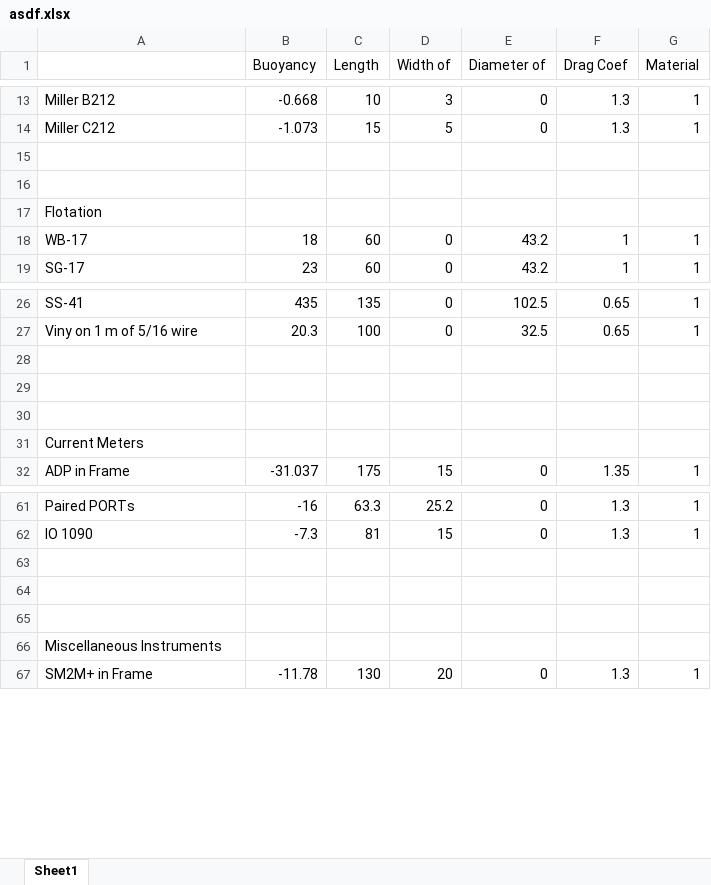
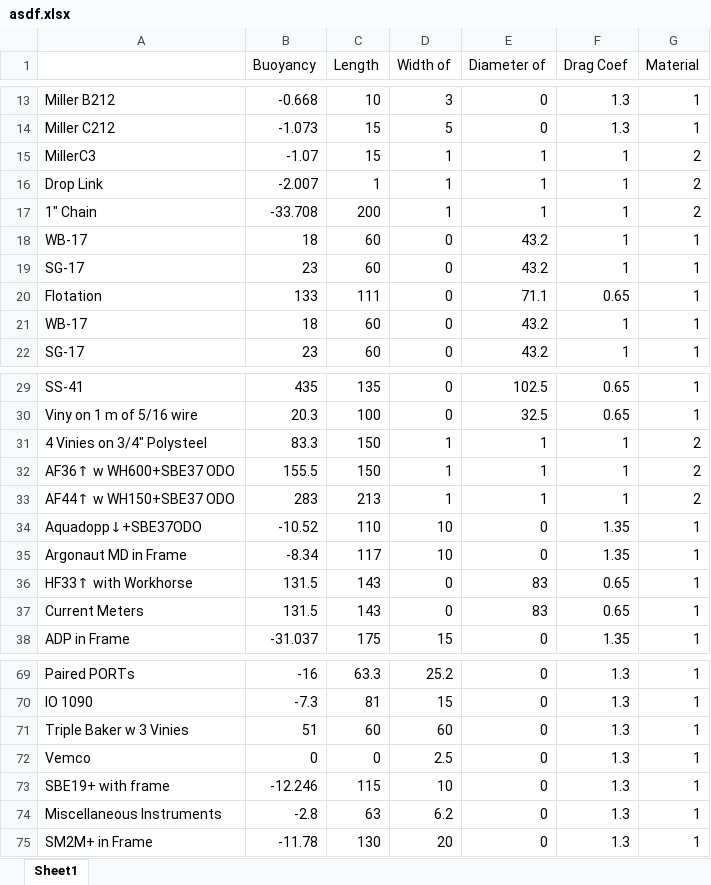
Before and after one commit to p-mackay/moordesign, an Excel workbook: main/asdf.xlsx, sheet Sheet1, drawn as a sheet; only a part is shown, gaps mark what is left out; values as stored, in another font and other column widths than the file's, no borders; removed rows and columns are numbered as before the commit, all else as after; the diff covers the shown part only; the diff names each change by its address in the sheet, - before the commit and + after, or states it on an @@ line.

Commit message:
got export to Excel working, working on UI

```diff
--- a/main/asdf.xlsx (sheet Sheet1)
+++ b/main/asdf.xlsx (sheet Sheet1)
-row 15: (empty)
+row 15: MillerC3 | -1.07 | 15 | 1 | 1 | 1 | 2
-row 16: (empty)
+row 16: Drop Link | -2.007 | 1 | 1 | 1 | 1 | 2
-row 17: Flotation
+row 17: 1" Chain | -33.708 | 200 | 1 | 1 | 1 | 2
+row 18: WB-17 | 18 | 60 | 0 | 43.2 | 1 | 1
+row 19: SG-17 | 23 | 60 | 0 | 43.2 | 1 | 1
+row 20: Flotation | 133 | 111 | 0 | 71.1 | 0.65 | 1
-row 31: (empty)
+row 31: 4 Vinies on 3/4" Polysteel | 83.3 | 150 | 1 | 1 | 1 | 2
-row 32: (empty)
+row 32: AF36↑ w WH600+SBE37 ODO | 155.5 | 150 | 1 | 1 | 1 | 2
-row 33: (empty)
+row 33: AF44↑ w WH150+SBE37 ODO | 283 | 213 | 1 | 1 | 1 | 2
-row 31: Current Meters
+row 34: Aquadopp↓+SBE37ODO | -10.52 | 110 | 10 | 0 | 1.35 | 1
+row 35: Argonaut MD in Frame | -8.34 | 117 | 10 | 0 | 1.35 | 1
+row 36: HF33↑ with Workhorse | 131.5 | 143 | 0 | 83 | 0.65 | 1
+row 37: Current Meters | 131.5 | 143 | 0 | 83 | 0.65 | 1
-row 71: (empty)
+row 71: Triple Baker w 3 Vinies | 51 | 60 | 60 | 0 | 1.3 | 1
-row 72: (empty)
+row 72: Vemco | 0 | 0 | 2.5 | 0 | 1.3 | 1
-row 73: (empty)
+row 73: SBE19+ with frame | -12.246 | 115 | 10 | 0 | 1.3 | 1
-row 66: Miscellaneous Instruments
+row 74: Miscellaneous Instruments | -2.8 | 63 | 6.2 | 0 | 1.3 | 1
```
Also changed, not shown: 4 added rows, 2 removed rows and 28 edited cells elsewhere in this sheet, 12 other files.
